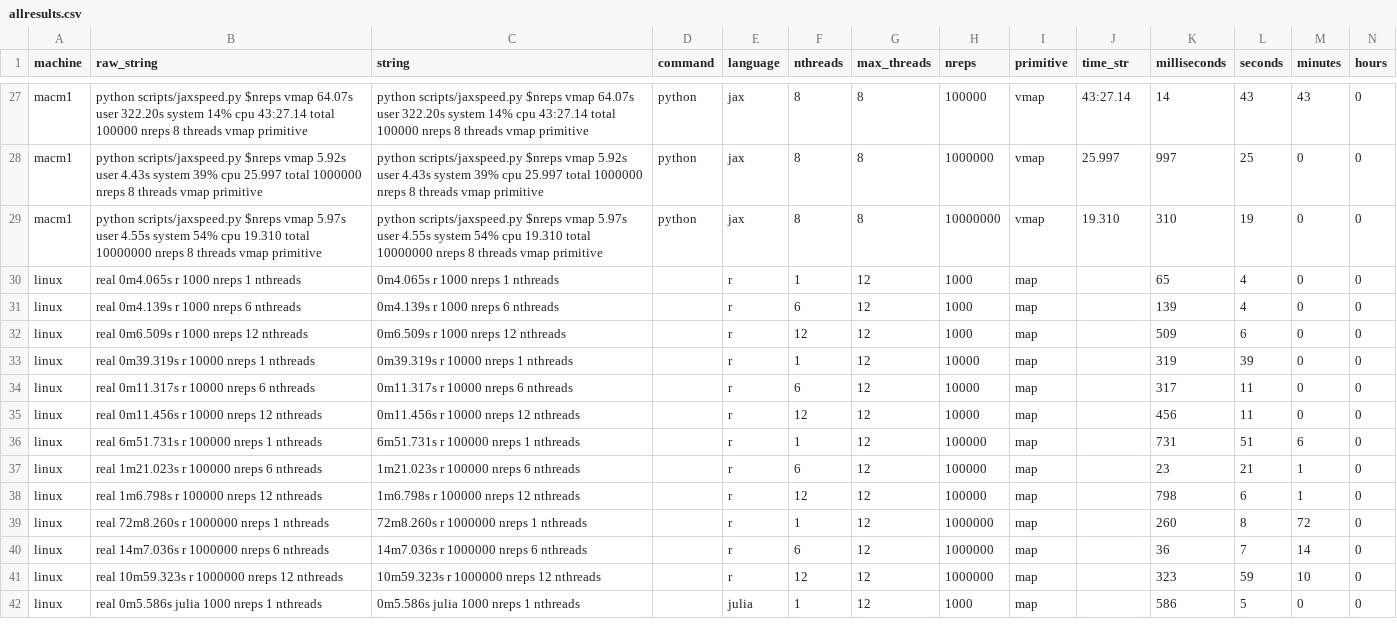
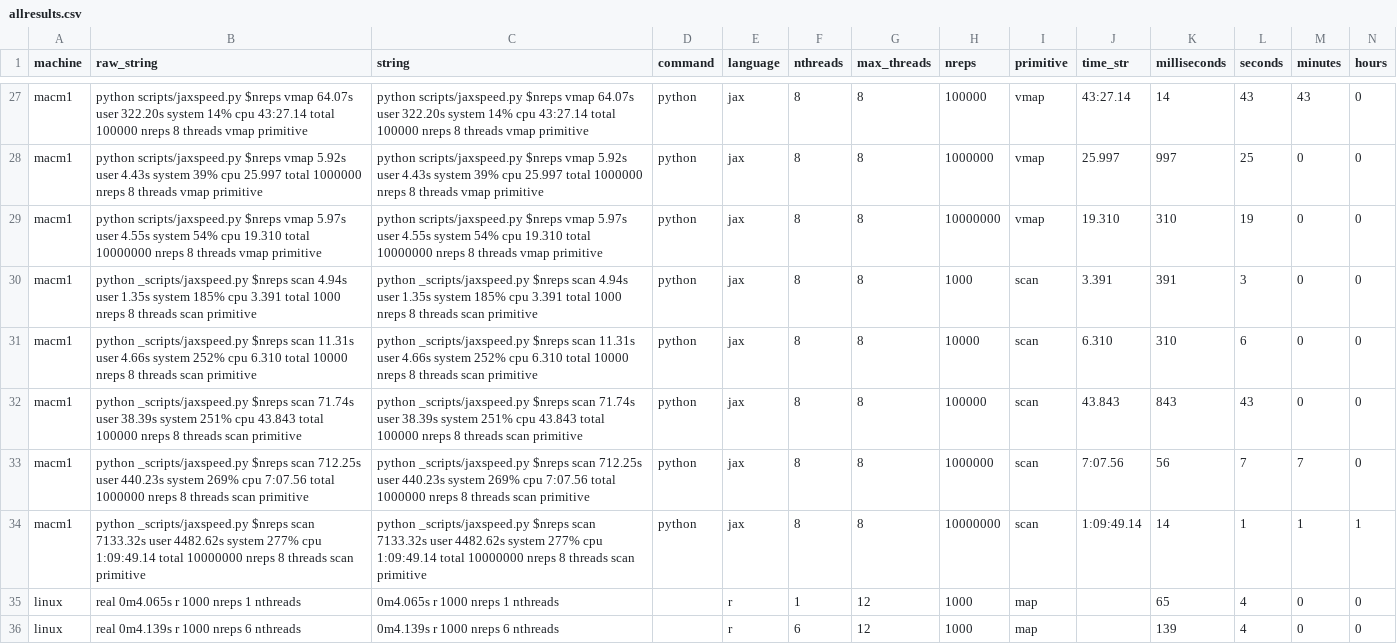
Before and after one commit to vanAmsterdam/vanamsterdam.github.io, a CSV file: posts/240308-jaxopt-vs-r-vs-julia/allresults.csv, drawn as a sheet; only a part is shown, gaps mark what is left out; the shorter side is filled out with more unchanged rows; rows hold the shown columns only; the diff names each change by its address in the sheet, - before the commit and + after, or states it on an @@ line.

Commit message:
updates to jaxspeed

```diff
--- a/posts/240308-jaxopt-vs-r-vs-julia/allresults.csv
+++ b/posts/240308-jaxopt-vs-r-vs-julia/allresults.csv
+row 30: macm1 | python _scripts/jaxspeed.py $nreps scan 4.94s user 1.35s system 185% cpu 3.391 total 1000 nreps 8 threads scan primitive | python _scripts/jaxspeed.py $nreps scan 4.94s user 1.35s system 185% cpu 3.391 total 1000 nreps 8 threads scan primitive | python | jax | 8 | 8 | 1000 | scan | 3.391 | 391 | 3 | 0 | 0
+row 31: macm1 | python _scripts/jaxspeed.py $nreps scan 11.31s user 4.66s system 252% cpu 6.310 total 10000 nreps 8 threads scan primitive | python _scripts/jaxspeed.py $nreps scan 11.31s user 4.66s system 252% cpu 6.310 total 10000 nreps 8 threads scan primitive | python | jax | 8 | 8 | 10000 | scan | 6.310 | 310 | 6 | 0 | 0
+row 32: macm1 | python _scripts/jaxspeed.py $nreps scan 71.74s user 38.39s system 251% cpu 43.843 total 100000 nreps 8 threads scan primitive | python _scripts/jaxspeed.py $nreps scan 71.74s user 38.39s system 251% cpu 43.843 total 100000 nreps 8 threads scan primitive | python | jax | 8 | 8 | 100000 | scan | 43.843 | 843 | 43 | 0 | 0
+row 33: macm1 | python _scripts/jaxspeed.py $nreps scan 712.25s user 440.23s system 269% cpu 7:07.56 total 1000000 nreps 8 threads scan primitive | python _scripts/jaxspeed.py $nreps scan 712.25s user 440.23s system 269% cpu 7:07.56 total 1000000 nreps 8 threads scan primitive | python | jax | 8 | 8 | 1000000 | scan | 7:07.56 | 56 | 7 | 7 | 0
+row 34: macm1 | python _scripts/jaxspeed.py $nreps scan 7133.32s user 4482.62s system 277% cpu 1:09:49.14 total 10000000 nreps 8 threads scan primitive | python _scripts/jaxspeed.py $nreps scan 7133.32s user 4482.62s system 277% cpu 1:09:49.14 total 10000000 nreps 8 threads scan primitive | python | jax | 8 | 8 | 10000000 | scan | 1:09:49.14 | 14 | 1 | 1 | 1
```
Also changed, not shown: 3 other files.
